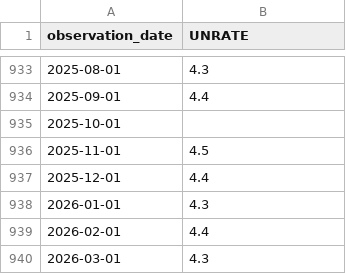
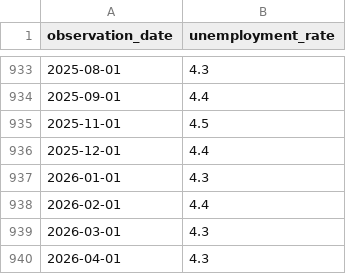
Before and after one commit to daniel-lim-ocid/datasets, a CSV file: unemployment_rate.csv, drawn as a sheet; only a part is shown, gaps mark what is left out; the shorter side is filled out with more unchanged rows; the diff names each change by its address in the sheet, - before the commit and + after, or states it on an @@ line.

Commit message:
updated unemployment rate CSV

```diff
--- a/unemployment_rate.csv
+++ b/unemployment_rate.csv
-B1: UNRATE
+B1: unemployment_rate
-row 935: 2025-10-01
```
Also changed, not shown: 2 other files.
